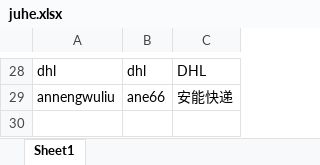
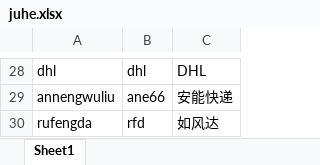
Before and after one commit to yugyg/expressApiServer, an Excel workbook: expressApiServer/src/main/resources/juhe.xlsx, sheet Sheet1, drawn as a sheet; only a part is shown, gaps mark what is left out; values as stored, in another font and other column widths than the file's, no borders; the diff names each change by its address in the sheet, - before the commit and + after, or states it on an @@ line.

```diff
--- a/expressApiServer/src/main/resources/juhe.xlsx (sheet Sheet1)
+++ b/expressApiServer/src/main/resources/juhe.xlsx (sheet Sheet1)
+row 30: rufengda | rfd | 如风达
```
Also changed, not shown: expressApiServer/src/main/resources/kdniao.xlsx, 3 other files.
